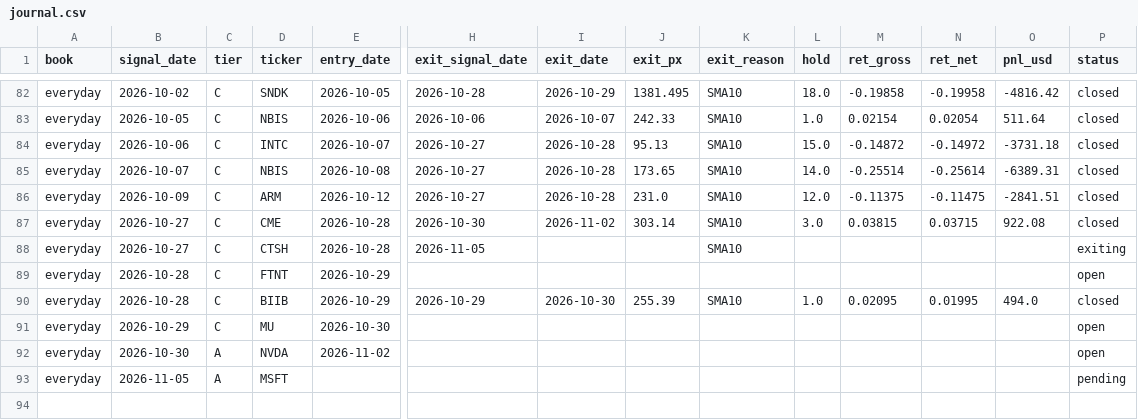
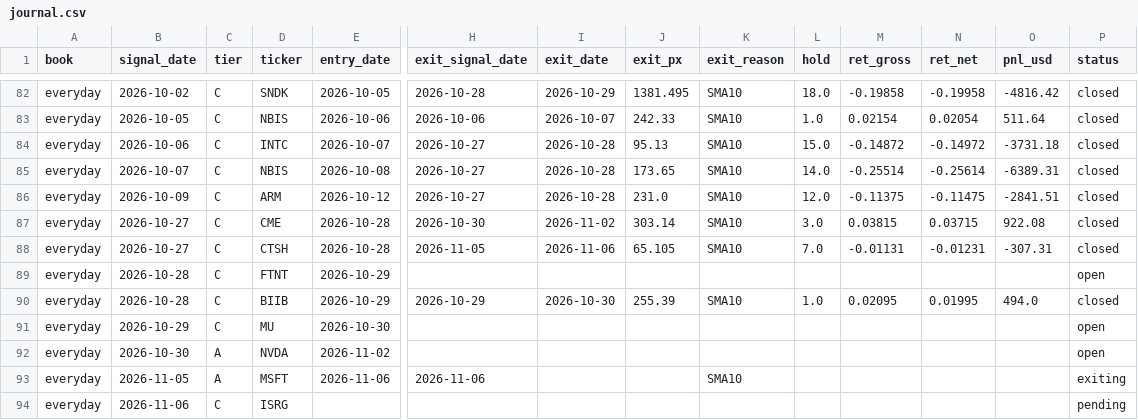
Before and after one commit to exodus611/nasdaq-eod-momentum-scanner, a CSV file: state/journal.csv, drawn as a sheet; only a part is shown, gaps mark what is left out; addresses are those after the commit; rows hold the shown columns only; the diff names each change by its address in the sheet, - before the commit and + after, or states it on an @@ line.

```diff
--- a/state/journal.csv
+++ b/state/journal.csv
-I88 (exit_date): (empty)
+I88 (exit_date): 2026-11-06
-J88 (exit_px): (empty)
+J88 (exit_px): 65.105
-L88 (hold): (empty)
+L88 (hold): 7.0
-M88 (ret_gross): (empty)
+M88 (ret_gross): -0.01131
-N88 (ret_net): (empty)
+N88 (ret_net): -0.01231
-O88 (pnl_usd): (empty)
+O88 (pnl_usd): -307.31
-P88 (status): exiting
+P88 (status): closed
+row 93: everyday | 2026-11-05 | A | MSFT | 2026-11-06 | 2026-11-06 |  |  | SMA10 |  |  |  |  | exiting
-B94 (signal_date): 2026-11-05
+B94 (signal_date): 2026-11-06
-C94 (tier): A
+C94 (tier): C
-D94 (ticker): MSFT
+D94 (ticker): ISRG
```
Also changed, not shown: state/daily_log.csv, 5 other files.
